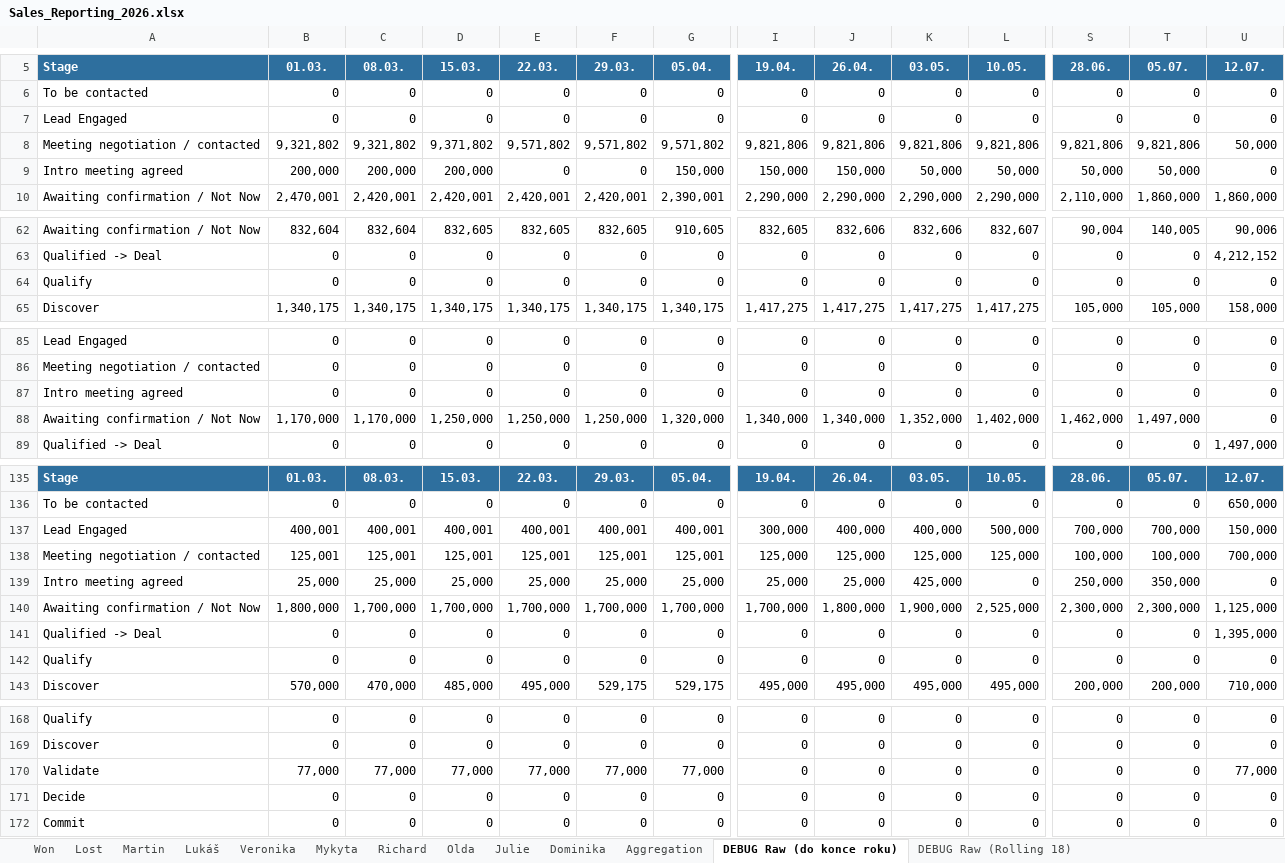
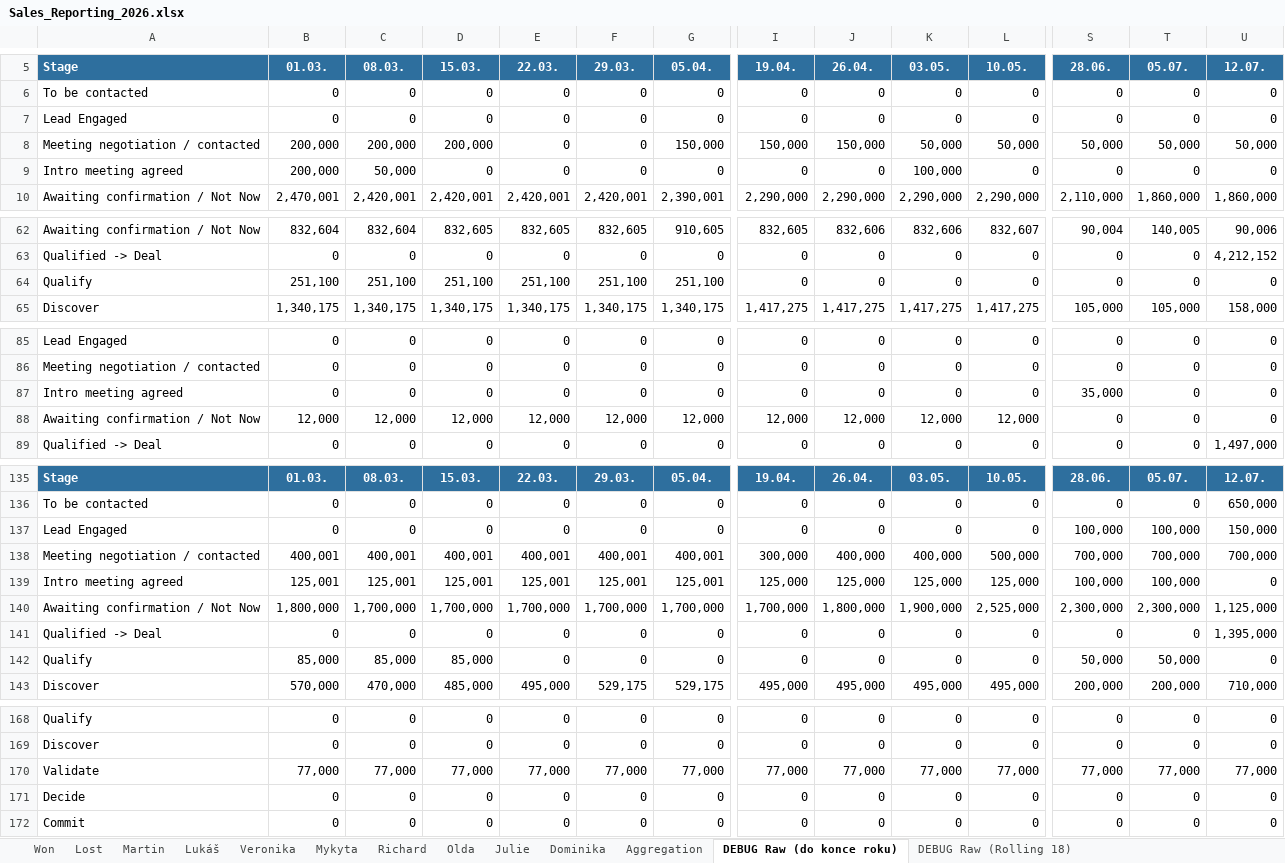
Before and after one commit to Ladissuh/tapix-sales-reporting, an Excel workbook: outputs/Sales_Reporting_2026.xlsx, sheet DEBUG Raw (do konce roku), drawn as a sheet; only a part is shown, gaps mark what is left out; values as stored, in another font and other column widths than the file's, no borders; removed rows and columns are numbered as before the commit, all else as after; rows hold the shown columns only; the diff covers the shown part only; the diff names each change by its address in the sheet, - before the commit and + after, or states it on an @@ line.

```diff
--- a/outputs/Sales_Reporting_2026.xlsx (sheet DEBUG Raw (do konce roku))
+++ b/outputs/Sales_Reporting_2026.xlsx (sheet DEBUG Raw (do konce roku))
-row 8: Meeting negotiation / contacted | 9,321,802 | 9,321,802 | 9,371,802 | 9,571,802 | 9,571,802 | 9,571,802 | 9,821,806 | 9,821,806 | 9,821,806 | 9,821,806 | 9,821,806 | 9,821,806 | 50,000
-A8 (Stage): Intro meeting agreed
+A8 (Stage): Meeting negotiation / contacted
-U8 (12.07.): 0
+U8 (12.07.): 50,000
+row 9: Intro meeting agreed | 200,000 | 50,000 | 0 | 0 | 0 | 0 | 0 | 0 | 100,000 | 0 | 0 | 0 | 0
-B64 (01.03.): 0
+B64 (01.03.): 251,100
-C64 (08.03.): 0
+C64 (08.03.): 251,100
-D64 (15.03.): 0
+D64 (15.03.): 251,100
-E64 (22.03.): 0
+E64 (22.03.): 251,100
-F64 (29.03.): 0
+F64 (29.03.): 251,100
-G64 (05.04.): 0
+G64 (05.04.): 251,100
-S87 (28.06.): 0
+S87 (28.06.): 35,000
-row 88: Awaiting confirmation / Not Now | 1,170,000 | 1,170,000 | 1,250,000 | 1,250,000 | 1,250,000 | 1,320,000 | 1,340,000 | 1,340,000 | 1,352,000 | 1,402,000 | 1,462,000 | 1,497,000 | 0
+row 88: Awaiting confirmation / Not Now | 12,000 | 12,000 | 12,000 | 12,000 | 12,000 | 12,000 | 12,000 | 12,000 | 12,000 | 12,000 | 0 | 0 | 0
+row 137: Lead Engaged | 0 | 0 | 0 | 0 | 0 | 0 | 0 | 0 | 0 | 0 | 100,000 | 100,000 | 150,000
-A138 (Stage): Lead Engaged
+A138 (Stage): Meeting negotiation / contacted
-U138 (12.07.): 150,000
+U138 (12.07.): 700,000
-A139 (Stage): Meeting negotiation / contacted
+A139 (Stage): Intro meeting agreed
-U139 (12.07.): 700,000
+U139 (12.07.): 0
-row 139: Intro meeting agreed | 25,000 | 25,000 | 25,000 | 25,000 | 25,000 | 25,000 | 25,000 | 25,000 | 425,000 | 0 | 250,000 | 350,000 | 0
-B142 (01.03.): 0
+B142 (01.03.): 85,000
-C142 (08.03.): 0
+C142 (08.03.): 85,000
-D142 (15.03.): 0
+D142 (15.03.): 85,000
-S142 (28.06.): 0
+S142 (28.06.): 50,000
-T142 (05.07.): 0
+T142 (05.07.): 50,000
-I170 (19.04.): 0
+I170 (19.04.): 77,000
-J170 (26.04.): 0
+J170 (26.04.): 77,000
-K170 (03.05.): 0
+K170 (03.05.): 77,000
-L170 (10.05.): 0
+L170 (10.05.): 77,000
-S170 (28.06.): 0
+S170 (28.06.): 77,000
-T170 (05.07.): 0
+T170 (05.07.): 77,000
```
Also changed, not shown: 6 edited cells elsewhere in this sheet, sheet DEBUG Raw (Rolling 18), sheet Aggregation, sheet Olda, sheet Martin, sheet Mykyta, sheet Julie, 3 more sheets, 2 other files.
